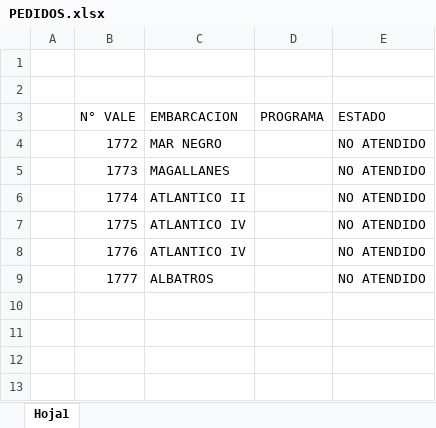
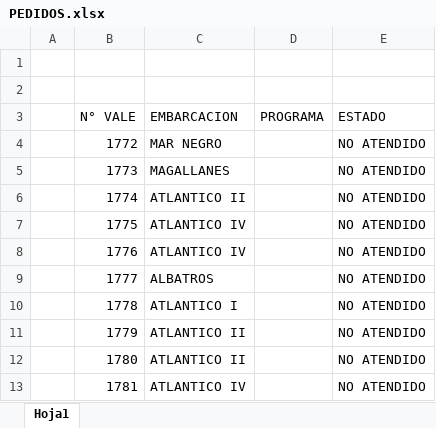
Before and after one commit to Kvnex/PEDIDO-MATERIALES, an Excel workbook: PEDIDOS.xlsx, sheet Hoja1, drawn as a sheet; values as stored, in another font and other column widths than the file's, no borders; the diff names each change by its address in the sheet, - before the commit and + after, or states it on an @@ line.

Commit message:
Add files via upload

```diff
--- a/PEDIDOS.xlsx (sheet Hoja1)
+++ b/PEDIDOS.xlsx (sheet Hoja1)
+row 10:  | 1778 | ATLANTICO I |  | NO ATENDIDO
+row 11:  | 1779 | ATLANTICO II |  | NO ATENDIDO
+row 12:  | 1780 | ATLANTICO II |  | NO ATENDIDO
+row 13:  | 1781 | ATLANTICO IV |  | NO ATENDIDO
```
